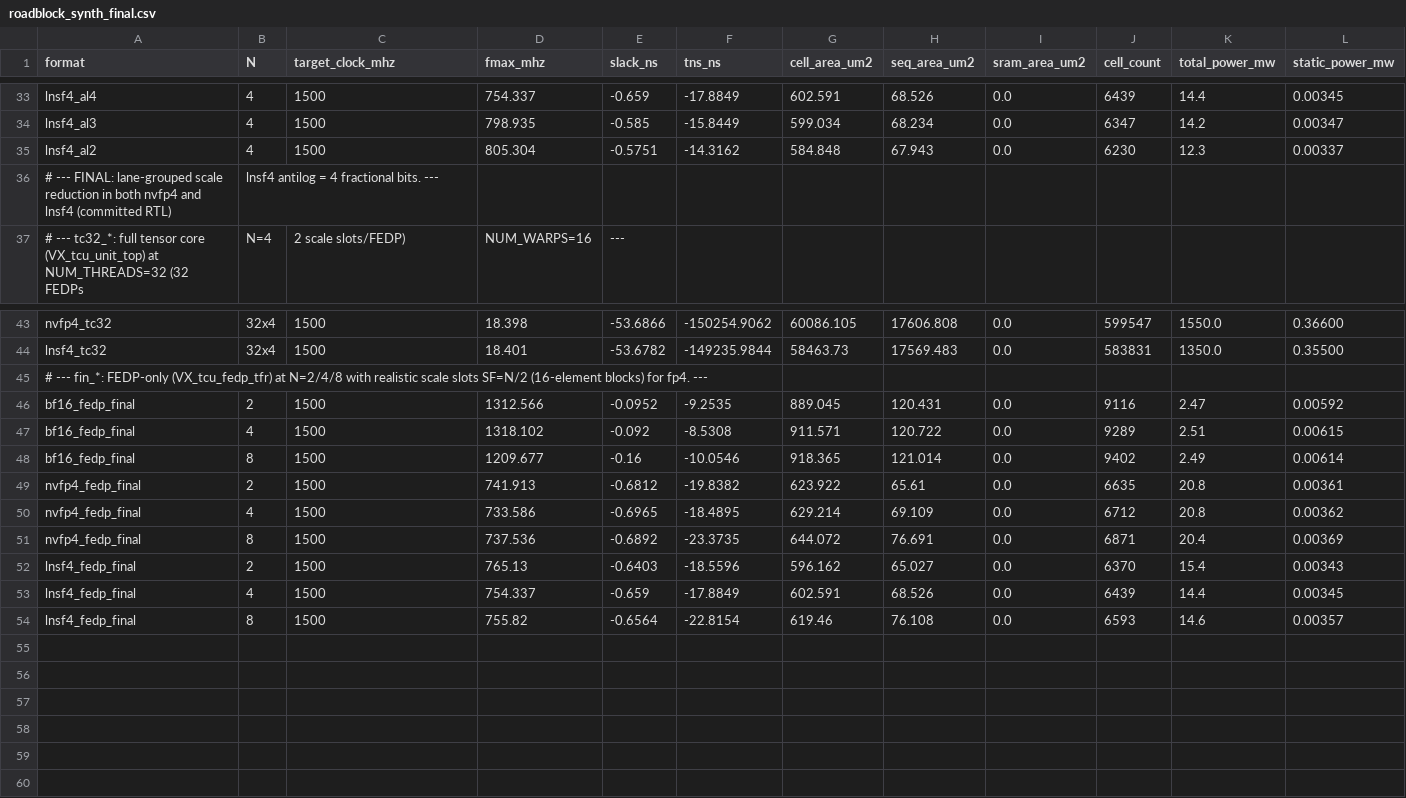
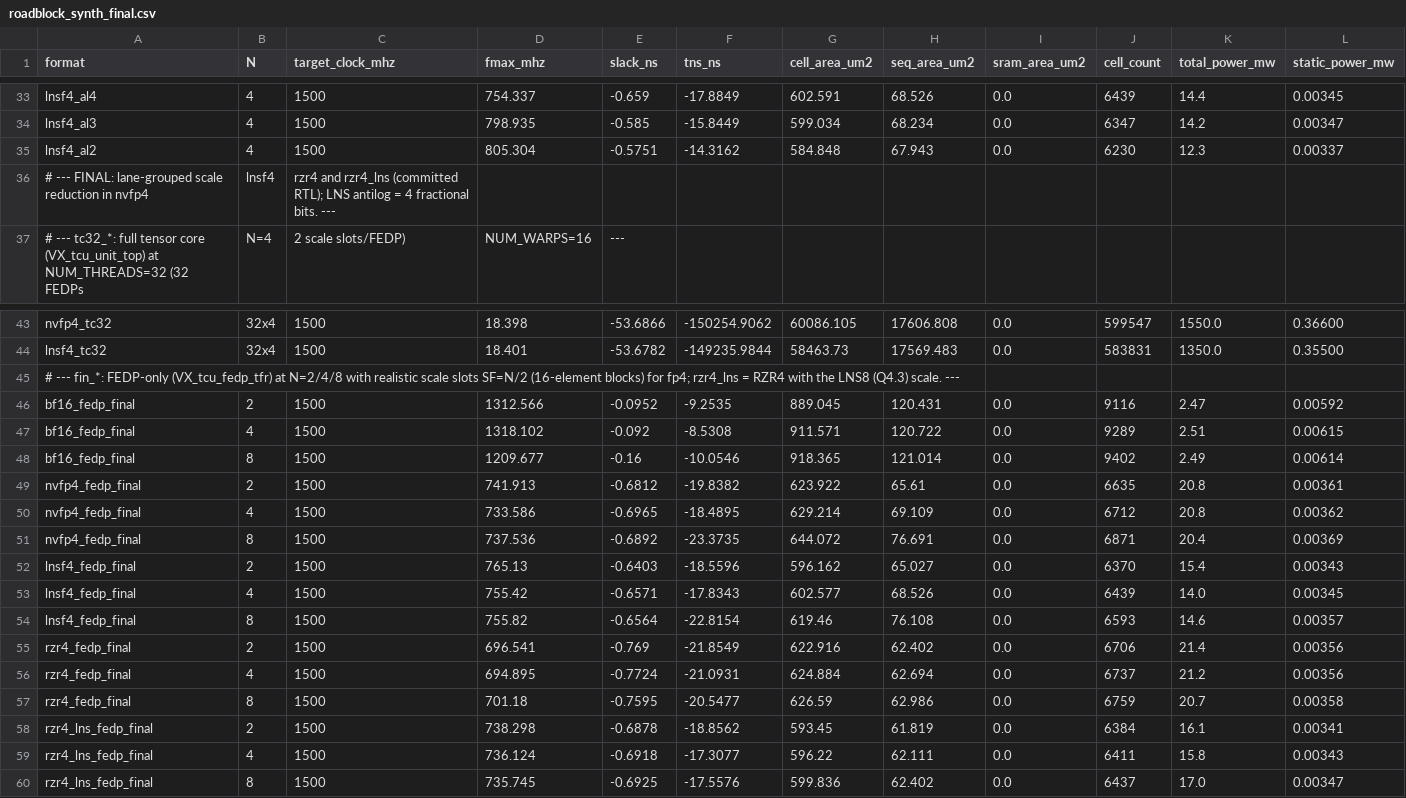
Before and after one commit to vortexgpgpu/vortex, a CSV file: roadblock_synth_final.csv, drawn as a sheet; only a part is shown, gaps mark what is left out.

```diff
--- a/roadblock_synth_final.csv
+++ b/roadblock_synth_final.csv
@@ -35,3 +35,3 @@ lnsf4_al3,4,1500,798.935,-0.585,-15.8449,599.034,68.234,0.0,6347,14.2,0.00347
 lnsf4_al2,4,1500,805.304,-0.5751,-14.3162,584.848,67.943,0.0,6230,12.3,0.00337
-# --- FINAL: lane-grouped scale reduction in both nvfp4 and lnsf4 (committed RTL), lnsf4 antilog = 4 fractional bits. ---
+# --- FINAL: lane-grouped scale reduction in nvfp4, lnsf4, rzr4 and rzr4_lns (committed RTL); LNS antilog = 4 fractional bits. ---
 # --- tc32_*: full tensor core (VX_tcu_unit_top) at NUM_THREADS=32 (32 FEDPs, N=4, 2 scale slots/FEDP), NUM_WARPS=16, ---
@@ -44,3 +44,3 @@ nvfp4_tc32,32x4,1500,18.398,-53.6866,-150254.9062,60086.105,17606.808,0.0,599547
 lnsf4_tc32,32x4,1500,18.401,-53.6782,-149235.9844,58463.73,17569.483,0.0,583831,1350.0,0.35500
-# --- fin_*: FEDP-only (VX_tcu_fedp_tfr) at N=2/4/8 with realistic scale slots SF=N/2 (16-element blocks) for fp4. ---
+# --- fin_*: FEDP-only (VX_tcu_fedp_tfr) at N=2/4/8 with realistic scale slots SF=N/2 (16-element blocks) for fp4; rzr4_lns = RZR4 with the LNS8 (Q4.3) scale. ---
 bf16_fedp_final,2,1500,1312.566,-0.0952,-9.2535,889.045,120.431,0.0,9116,2.47,0.00592
@@ -52,3 +52,9 @@ nvfp4_fedp_final,8,1500,737.536,-0.6892,-23.3735,644.072,76.691,0.0,6871,20.4,0.
 lnsf4_fedp_final,2,1500,765.13,-0.6403,-18.5596,596.162,65.027,0.0,6370,15.4,0.00343
-lnsf4_fedp_final,4,1500,754.337,-0.659,-17.8849,602.591,68.526,0.0,6439,14.4,0.00345
+lnsf4_fedp_final,4,1500,755.42,-0.6571,-17.8343,602.577,68.526,0.0,6439,14.0,0.00345
 lnsf4_fedp_final,8,1500,755.82,-0.6564,-22.8154,619.46,76.108,0.0,6593,14.6,0.00357
+rzr4_fedp_final,2,1500,696.541,-0.769,-21.8549,622.916,62.402,0.0,6706,21.4,0.00356
+rzr4_fedp_final,4,1500,694.895,-0.7724,-21.0931,624.884,62.694,0.0,6737,21.2,0.00356
+rzr4_fedp_final,8,1500,701.18,-0.7595,-20.5477,626.59,62.986,0.0,6759,20.7,0.00358
+rzr4_lns_fedp_final,2,1500,738.298,-0.6878,-18.8562,593.45,61.819,0.0,6384,16.1,0.00341
+rzr4_lns_fedp_final,4,1500,736.124,-0.6918,-17.3077,596.22,62.111,0.0,6411,15.8,0.00343
+rzr4_lns_fedp_final,8,1500,735.745,-0.6925,-17.5576,599.836,62.402,0.0,6437,17.0,0.00347
```
Also changed, not shown: 16 other files.
